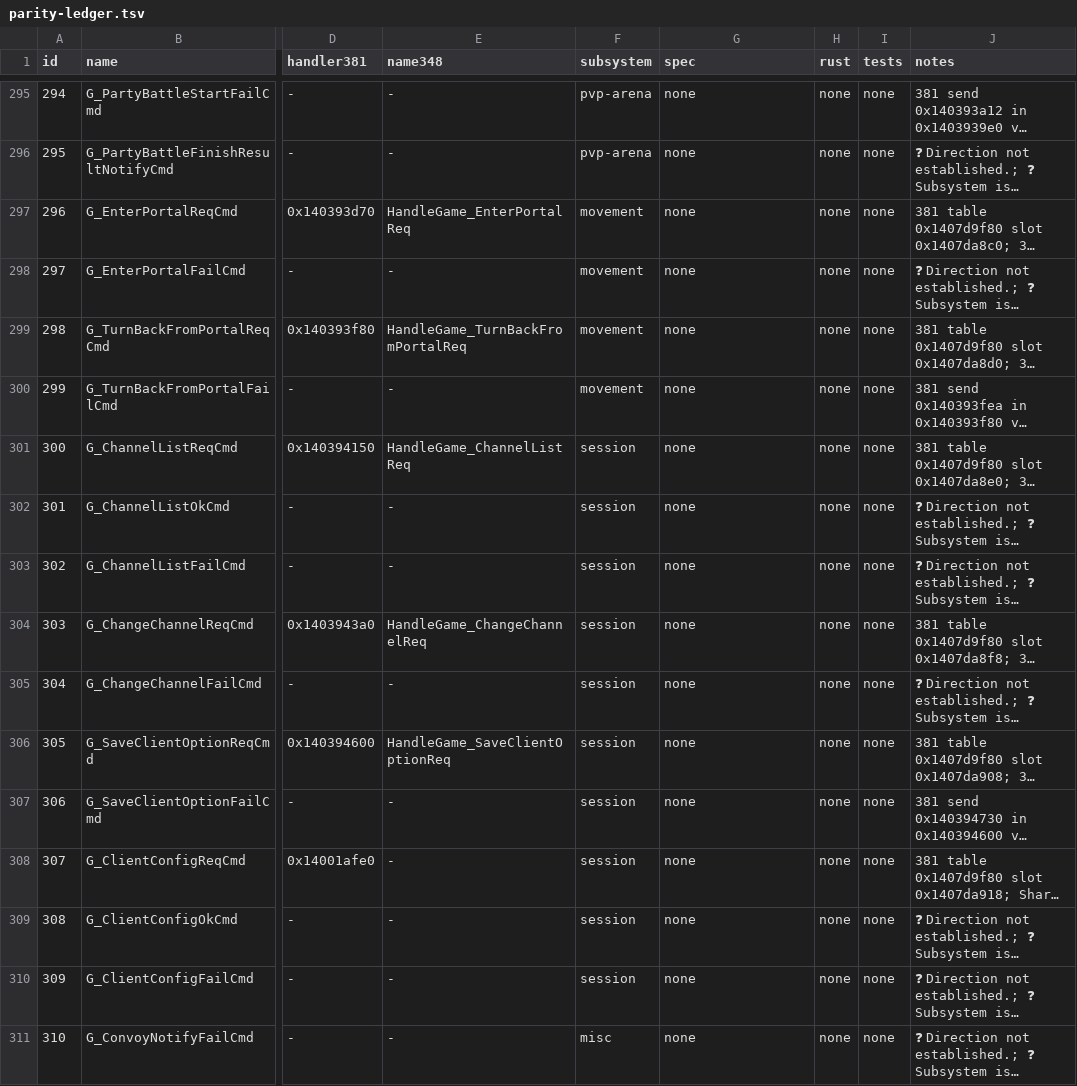
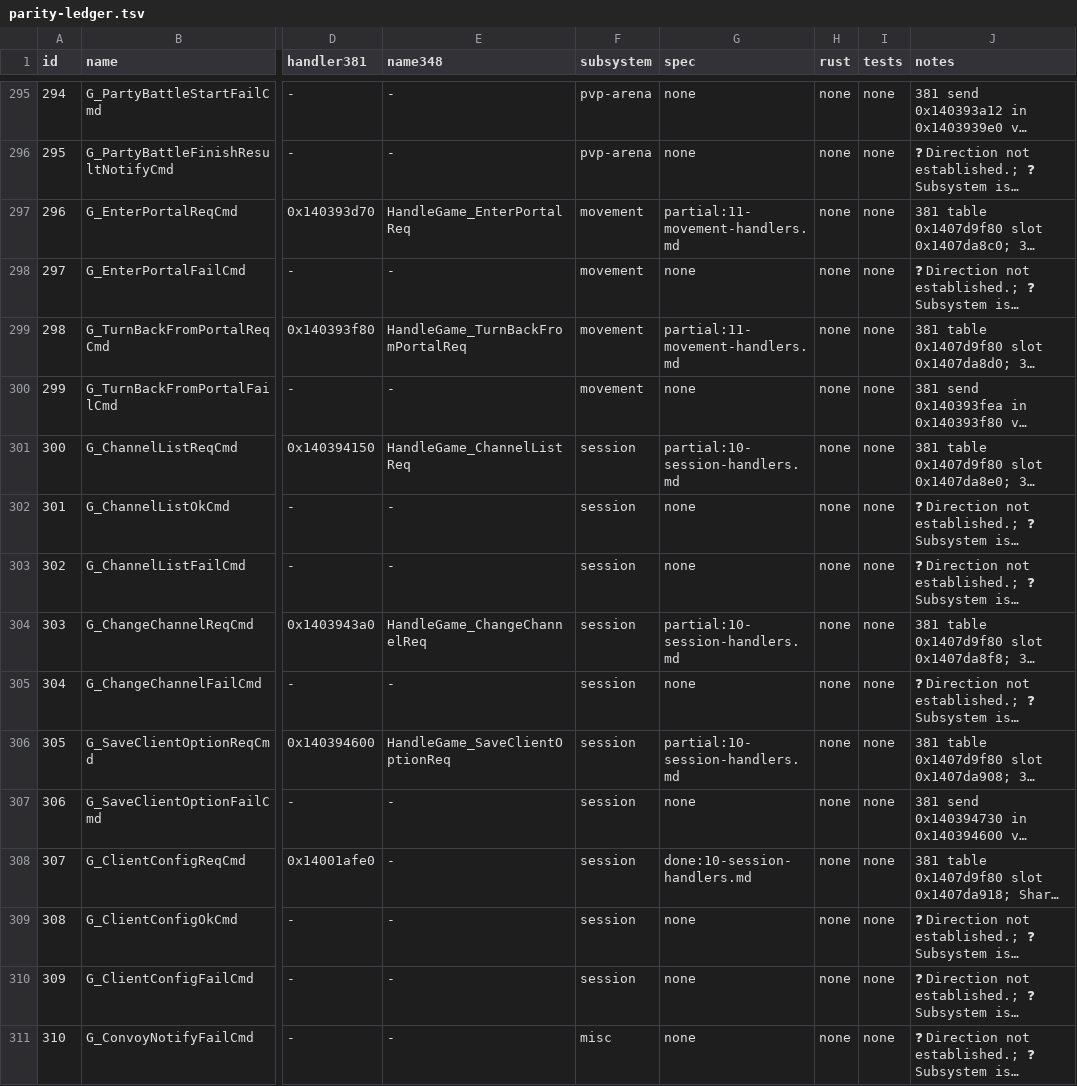
Before and after one commit to I-Juzi/slopemulator, a TSV file: Docs/Server/GameDaemon/parity-ledger.tsv, drawn as a sheet; only a part is shown, gaps mark what is left out; long unchanged cells end in …; the diff covers the shown part only; the diff names each change by its address in the sheet, - before the commit and + after, or states it on an @@ line.

```diff
--- a/Docs/Server/GameDaemon/parity-ledger.tsv
+++ b/Docs/Server/GameDaemon/parity-ledger.tsv
-G297 (spec): none
+G297 (spec): partial:11-movement-handlers.md
-G299 (spec): none
+G299 (spec): partial:11-movement-handlers.md
-G301 (spec): none
+G301 (spec): partial:10-session-handlers.md
-G304 (spec): none
+G304 (spec): partial:10-session-handlers.md
-G306 (spec): none
+G306 (spec): partial:10-session-handlers.md
-G308 (spec): none
+G308 (spec): done:10-session-handlers.md
```
Also changed, not shown: 54 edited cells elsewhere in this file, 3 other files.
